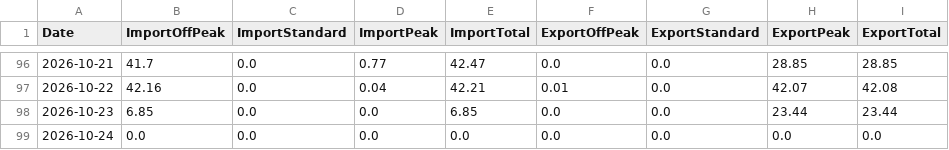
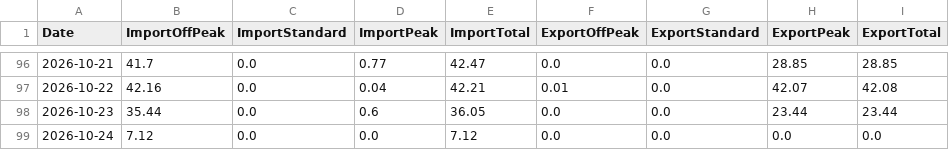
Before and after one commit to Alan-K/public-csv, a CSV file: Energy_Data_Sheets.csv, drawn as a sheet; only a part is shown, gaps mark what is left out.

```diff
--- a/Energy_Data_Sheets.csv
+++ b/Energy_Data_Sheets.csv
@@ -97,3 +97,3 @@ Date,ImportOffPeak,ImportStandard,ImportPeak,ImportTotal,ExportOffPeak,ExportSta
 2026-10-22,42.16,0.0,0.04,42.21,0.01,0.0,42.07,42.08
-2026-10-23,6.85,0.0,0.0,6.85,0.0,0.0,23.44,23.44
-2026-10-24,0.0,0.0,0.0,0.0,0.0,0.0,0.0,0.0
+2026-10-23,35.44,0.0,0.6,36.05,0.0,0.0,23.44,23.44
+2026-10-24,7.12,0.0,0.0,7.12,0.0,0.0,0.0,0.0
```
